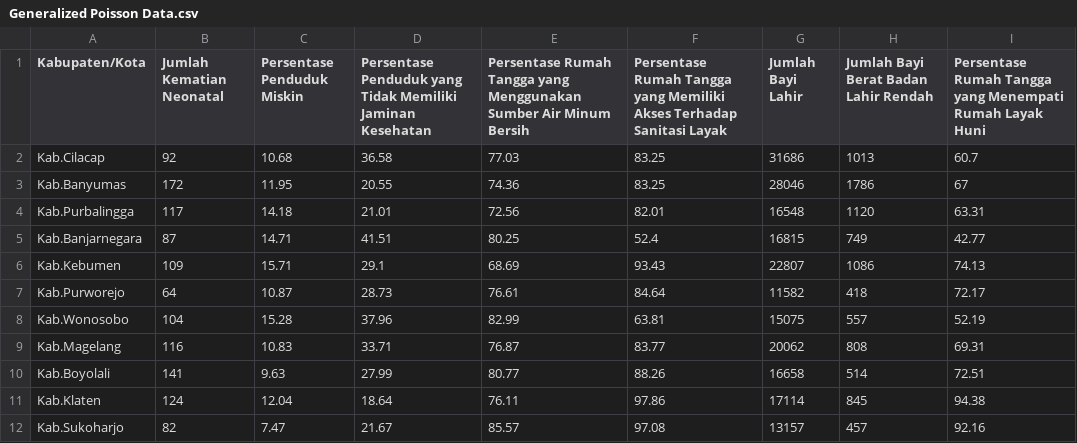
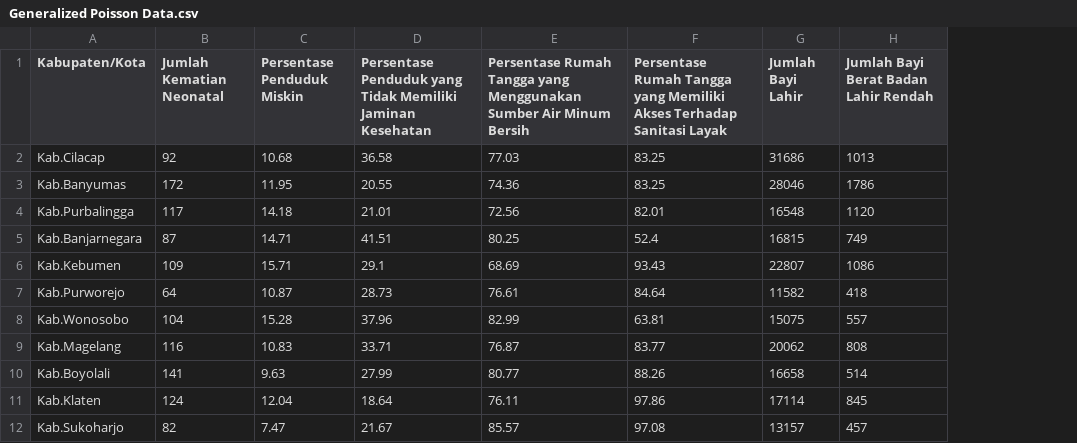
Before and after one commit to jessica157/DataLaporanADK, a CSV file: Generalized Poisson Data.csv, drawn as a sheet; only a part is shown; the diff names each change by its address in the sheet, - before the commit and + after, or states it on an @@ line.

Commit message:
Add files via upload

```diff
--- a/Generalized Poisson Data.csv
+++ b/Generalized Poisson Data.csv
-column I, rows 1-12: Persentase Rumah Tangga yang Menempati Rumah Layak Huni | 60.7 | 67 | 63.31 | 42.77 | 74.13 | 72.17 | 52.19 | 69.31 | 72.51 | 94.38 | 92.16
```
